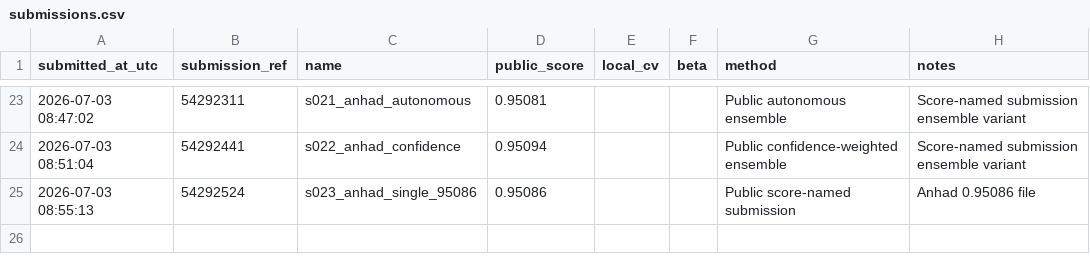
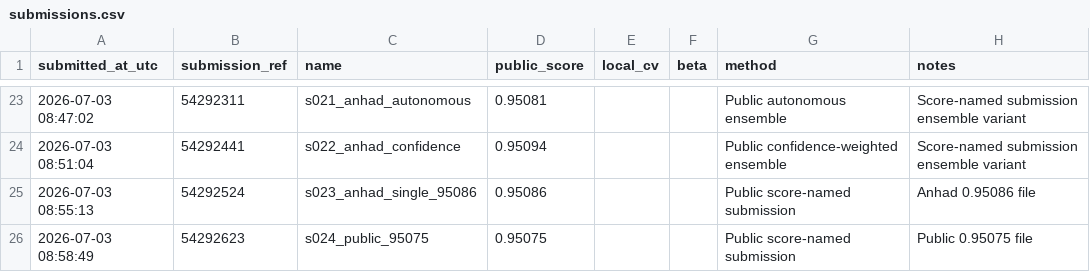
Before and after one commit to Beiciccc/predicting-student-health-risk, a CSV file: reports/submissions.csv, drawn as a sheet; only a part is shown, gaps mark what is left out.

Commit message:
Record submission s024

```diff
--- a/reports/submissions.csv
+++ b/reports/submissions.csv
@@ -25 +25,2 @@ submitted_at_utc,submission_ref,name,public_score,local_cv,beta,method,notes
 2026-07-03 08:55:13,54292524,s023_anhad_single_95086,0.95086,,,Public score-named submission,Anhad 0.95086 file
+2026-07-03 08:58:49,54292623,s024_public_95075,0.95075,,,Public score-named submission,Public 0.95075 file
```
Also changed, not shown: 2 other files.
